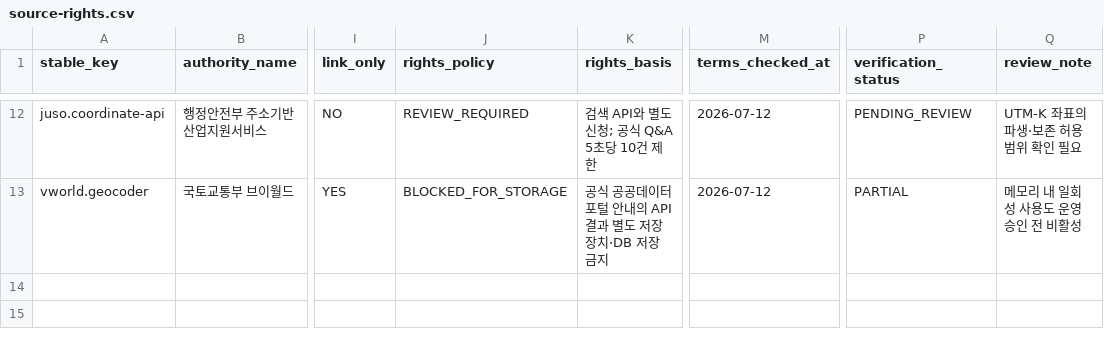
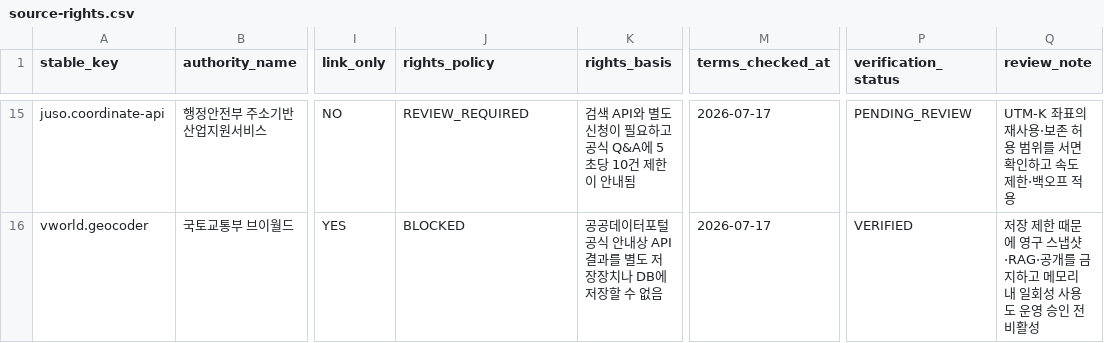
Before and after one commit to himangga01/what-the-hell-real-estate, a CSV file: specs/001-real-estate-policy-dashboard/research-data/source-rights.csv, drawn as a sheet; only a part is shown, gaps mark what is left out; addresses are those after the commit; the diff covers the shown part only; the diff names each change by its address in the sheet, - before the commit and + after, or states it on an @@ line.

```diff
--- a/specs/001-real-estate-policy-dashboard/research-data/source-rights.csv
+++ b/specs/001-real-estate-policy-dashboard/research-data/source-rights.csv
-K15 (rights_basis): 검색 API와 별도 신청; 공식 Q&A 5초당 10건 제한
+K15 (rights_basis): 검색 API와 별도 신청이 필요하고 공식 Q&A에 5초당 10건 제한이 안내됨
-M15:M16 (terms_checked_at): 2026-07-12
+M15:M16 (terms_checked_at): 2026-07-17
-Q15 (review_note): UTM-K 좌표의 파생·보존 허용 범위 확인 필요
+Q15 (review_note): UTM-K 좌표의 재사용·보존 허용 범위를 서면 확인하고 속도 제한·백오프 적용
-J16 (rights_policy): BLOCKED_FOR_STORAGE
+J16 (rights_policy): BLOCKED
-K16 (rights_basis): 공식 공공데이터포털 안내의 API 결과 별도 저장장치·DB 저장 금지
+K16 (rights_basis): 공공데이터포털 공식 안내상 API 결과를 별도 저장장치나 DB에 저장할 수 없음
-P16 (verification_status): PARTIAL
+P16 (verification_status): VERIFIED
-Q16 (review_note): 메모리 내 일회성 사용도 운영 승인 전 비활성
+Q16 (review_note): 저장 제한 때문에 영구 스냅샷·RAG·공개를 금지하고 메모리 내 일회성 사용도 운영 승인 전 비활성
```
Also changed, not shown: 3 added rows and 38 edited cells elsewhere in this file, 11 other files.
